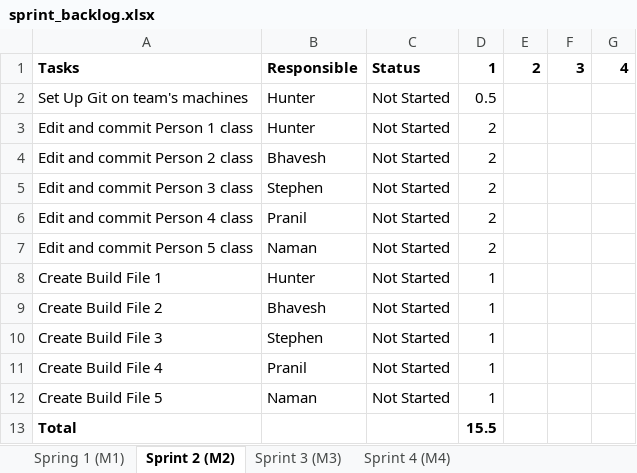
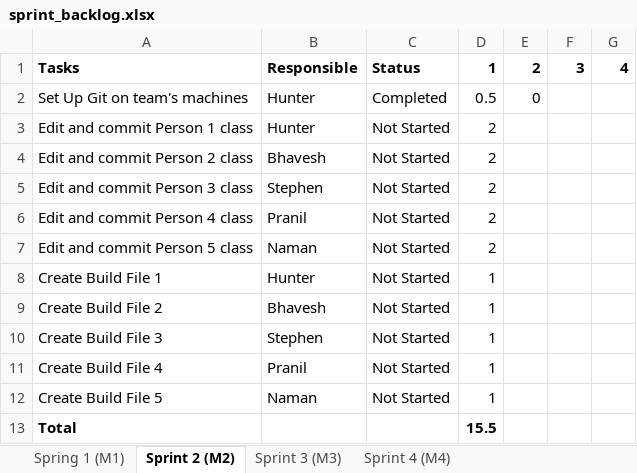
Before and after one commit to hrosenblume/SpaceTraders2340, an Excel workbook: admin/sprint_backlog.xlsx, sheet Sprint 2 (M2), drawn as a sheet; values as stored, in another font and other column widths than the file's, no borders; the diff names each change by its address in the sheet, - before the commit and + after, or states it on an @@ line.

```diff
--- a/admin/sprint_backlog.xlsx (sheet Sprint 2 (M2))
+++ b/admin/sprint_backlog.xlsx (sheet Sprint 2 (M2))
-C2: Not Started
+C2: Completed
-E2: (empty)
+E2: 0
```
Also changed, not shown: 16 other files.
